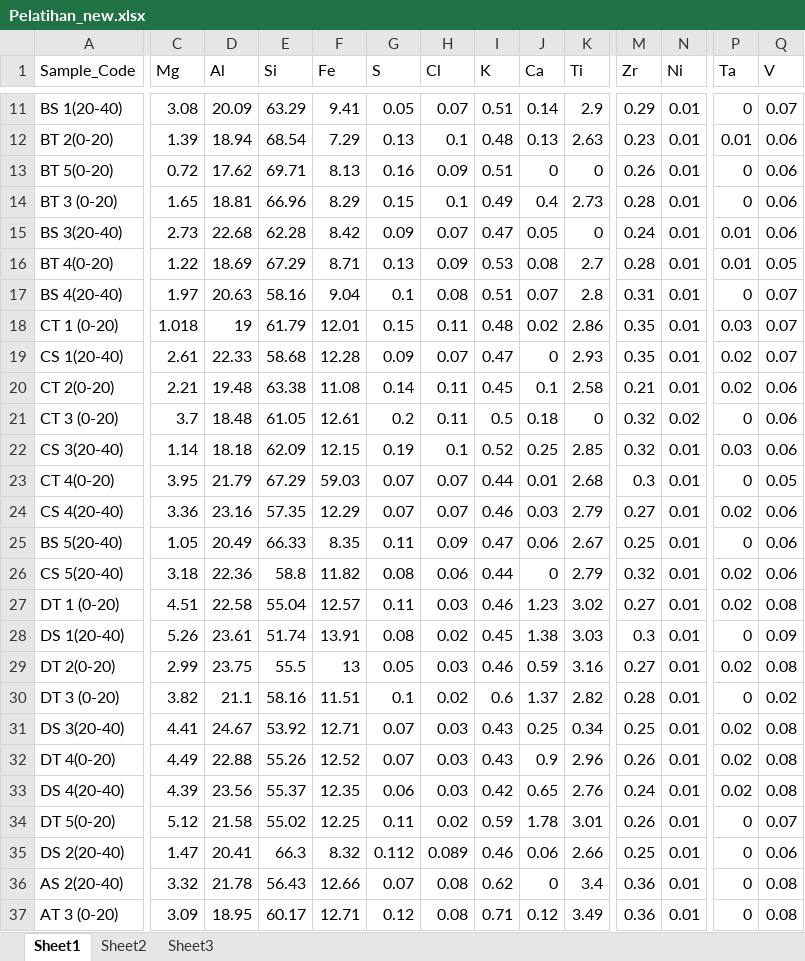
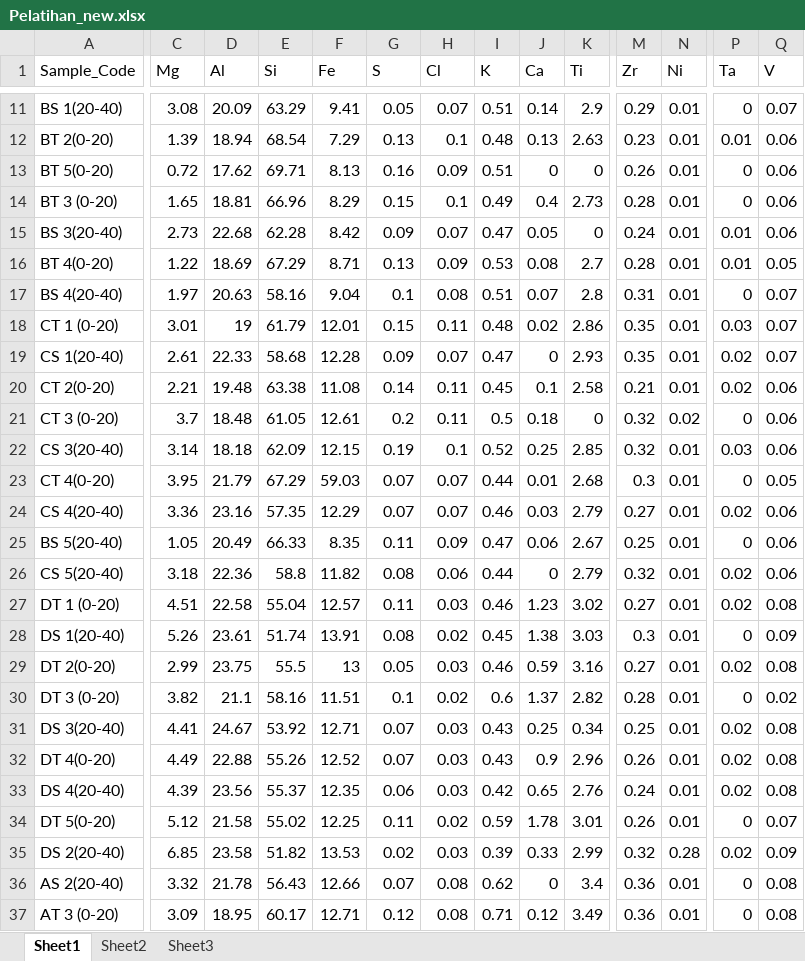
Before and after one commit to ddwugu/Streamlit-Unsur-Hara-Tanah, an Excel workbook: Pelatihan_new.xlsx, sheet Sheet1, drawn as a sheet; only a part is shown, gaps mark what is left out; values as stored, in another font and other column widths than the file's, no borders; the diff covers the shown part only; the diff names each change by its address in the sheet, - before the commit and + after, or states it on an @@ line.

```diff
--- a/Pelatihan_new.xlsx (sheet Sheet1)
+++ b/Pelatihan_new.xlsx (sheet Sheet1)
-C18 (Mg): 1.018
+C18 (Mg): 3.01
-C22 (Mg): 1.14
+C22 (Mg): 3.14
-C35 (Mg): 1.47
+C35 (Mg): 6.85
-D35 (Al): 20.41
+D35 (Al): 23.58
-E35 (Si): 66.3
+E35 (Si): 51.82
-F35 (Fe): 8.32
+F35 (Fe): 13.53
-G35 (S): 0.112
+G35 (S): 0.02
-H35 (Cl): 0.089
+H35 (Cl): 0.03
-I35 (K): 0.46
+I35 (K): 0.39
-J35 (Ca): 0.06
+J35 (Ca): 0.33
-K35 (Ti): 2.66
+K35 (Ti): 2.99
-M35 (Zr): 0.25
+M35 (Zr): 0.32
-N35 (Ni): 0.01
+N35 (Ni): 0.28
-P35 (Ta): 0
+P35 (Ta): 0.02
-Q35 (V): 0.06
+Q35 (V): 0.09
```
Also changed, not shown: 5 edited cells elsewhere in this sheet, 4 other files.
